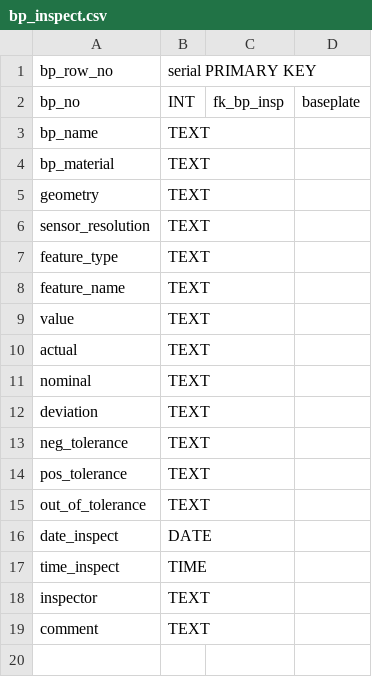
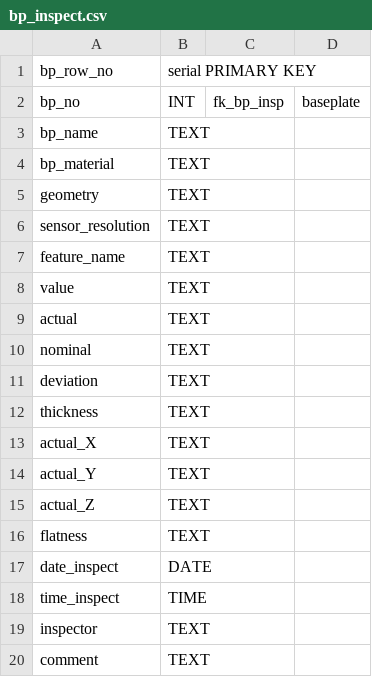
Before and after one commit to cmu-hgc-mac/HGC_DB_postgres, a CSV file: dbase_info/bp_inspect.csv, drawn as a sheet.

```diff
--- a/dbase_info/bp_inspect.csv
+++ b/dbase_info/bp_inspect.csv
@@ -6,3 +6,2 @@ geometry,TEXT,,
 sensor_resolution,TEXT,,
-feature_type,TEXT,,
 feature_name,TEXT,,
@@ -12,5 +11,7 @@ nominal,TEXT,,
 deviation,TEXT,,
-neg_tolerance,TEXT,,
-pos_tolerance,TEXT,,
-out_of_tolerance,TEXT,,
+thickness,TEXT,,
+actual_X,TEXT,,
+actual_Y,TEXT,,
+actual_Z,TEXT,,
+flatness,TEXT,,
 date_inspect,DATE,,
```
Also changed, not shown: dbase_info/hxb_inspect.csv, dbase_info/module_inspect.csv, 2 other files.
